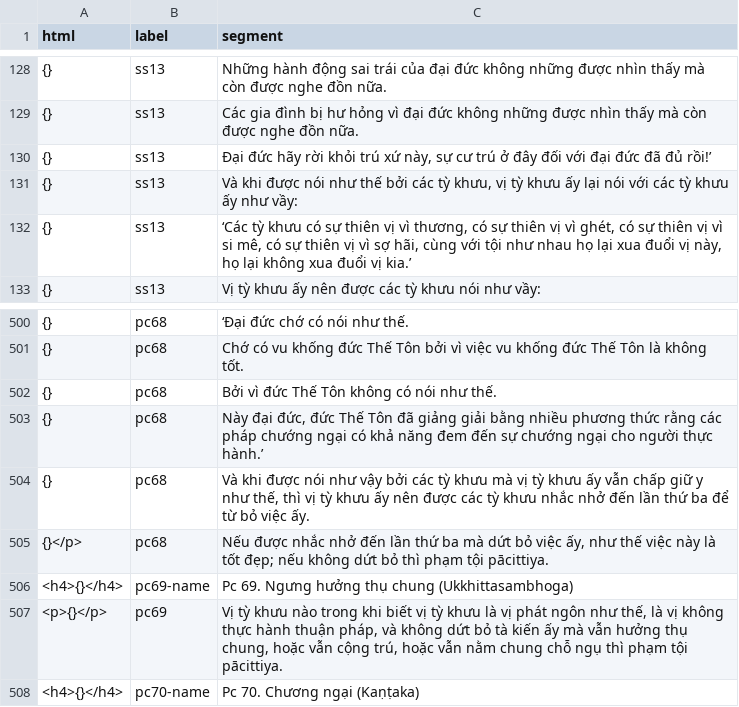
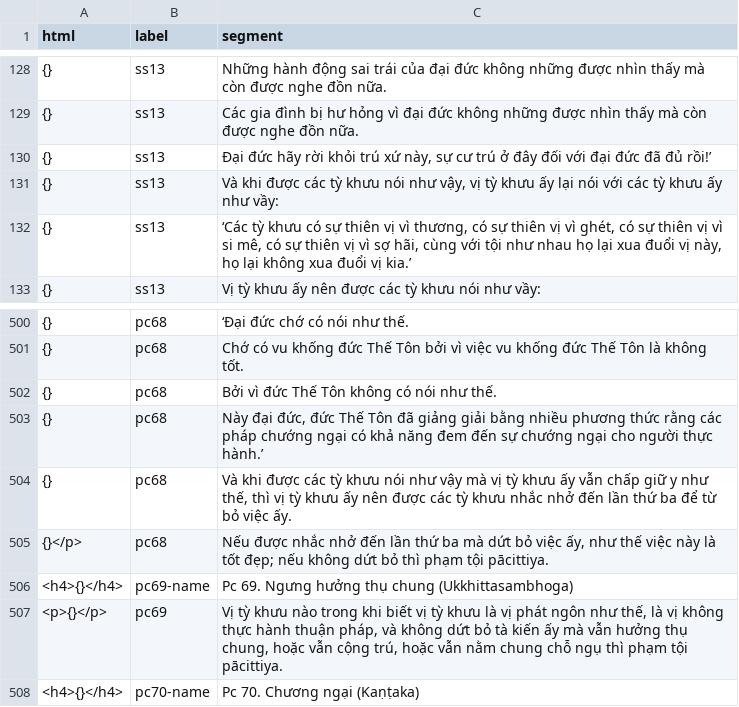
Before and after one commit to vjjda/gioibon, a TSV file: data/content/content_source.tsv, drawn as a sheet; only a part is shown, gaps mark what is left out.

Commit message:
update source

```diff
--- a/data/content/content_source.tsv
+++ b/data/content/content_source.tsv
@@ -130,3 +130,3 @@ html	label	segment
 {}	ss13	Đại đức hãy rời khỏi trú xứ này, sự cư trú ở đây đối với đại đức đã đủ rồi!’
-{}	ss13	Và khi được nói như thế bởi các tỳ khưu, vị tỳ khưu ấy lại nói với các tỳ khưu ấy như vầy:
+{}	ss13	Và khi được các tỳ khưu nói như vậy, vị tỳ khưu ấy lại nói với các tỳ khưu ấy như vầy:
 {}	ss13	‘Các tỳ khưu có sự thiên vị vì thương, có sự thiên vị vì ghét, có sự thiên vị vì si mê, có sự thiên vị vì sợ hãi, cùng với tội như nhau họ lại xua đuổi vị này, họ lại không xua đuổi vị kia.’
@@ -503,3 +503,3 @@ html	label	segment
 {}	pc68	Này đại đức, đức Thế Tôn đã giảng giải bằng nhiều phương thức rằng các pháp chướng ngại có khả năng đem đến sự chướng ngại cho người thực hành.’
-{}	pc68	Và khi được nói như vậy bởi các tỳ khưu mà vị tỳ khưu ấy vẫn chấp giữ y như thế, thì vị tỳ khưu ấy nên được các tỳ khưu nhắc nhở đến lần thứ ba để từ bỏ việc ấy.
+{}	pc68	Và khi được các tỳ khưu nói như vậy mà vị tỳ khưu ấy vẫn chấp giữ y như thế, thì vị tỳ khưu ấy nên được các tỳ khưu nhắc nhở đến lần thứ ba để từ bỏ việc ấy.
 {}</p>	pc68	Nếu được nhắc nhở đến lần thứ ba mà dứt bỏ việc ấy, như thế việc này là tốt đẹp; nếu không dứt bỏ thì phạm tội pācittiya.
```
